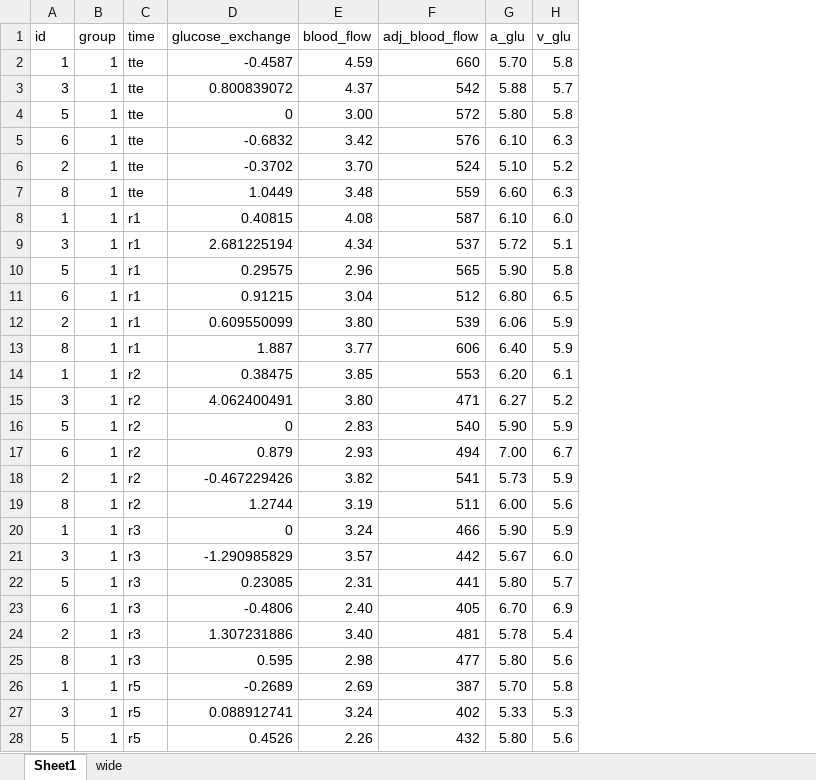
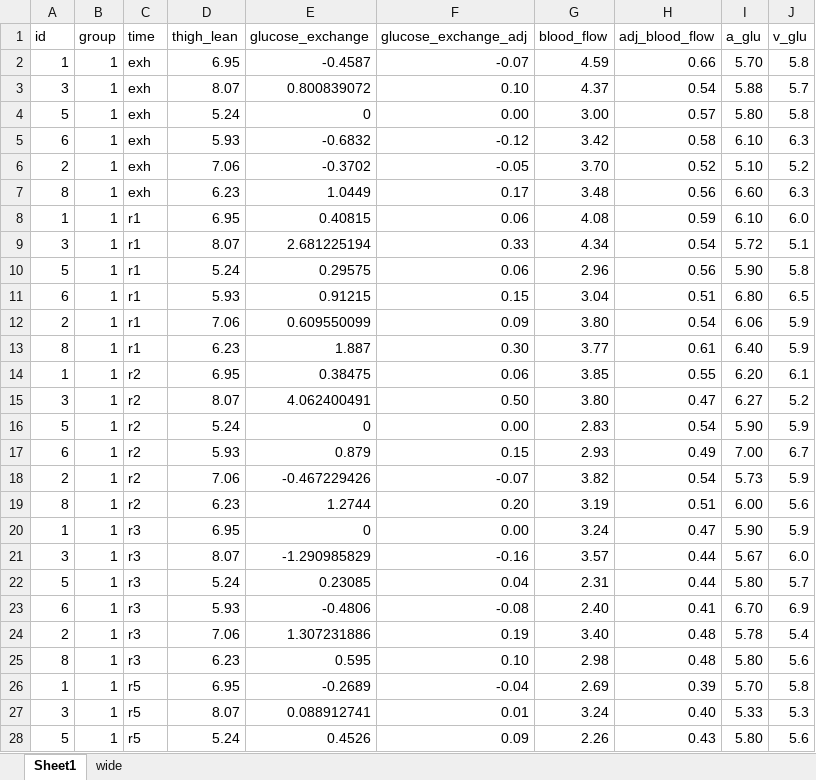
Before and after one commit to s-jessen/misc_figures, an Excel workbook: data-raw/tinx_dac_blood_results.xlsx, sheet Sheet1, drawn as a sheet; only a part is shown; values as stored, in another font and other column widths than the file's, no borders; conditional formats not drawn; addresses are those after the commit; the diff covers the shown part only; the diff names each change by its address in the sheet, - before the commit and + after, or states it on an @@ line.

```diff
--- a/data-raw/tinx_dac_blood_results.xlsx (sheet Sheet1)
+++ b/data-raw/tinx_dac_blood_results.xlsx (sheet Sheet1)
+column D (thigh_lean), rows 2-28: 6.95 | 8.07 | 5.24 | 5.93 | 7.06 | 6.23 | 6.95 | 8.07 | 5.24 | 5.93 | 7.06 | 6.23 | 6.95 | 8.07 | 5.24 | 5.93 | 7.06 | 6.23 | 6.95 | 8.07 | 5.24 | 5.93 | 7.06 | 6.23 | 6.95 | 8.07 | 5.24
+column F (glucose_exchange_adj), rows 2-28: -0.07 | 0.10 | 0.00 | -0.12 | -0.05 | 0.17 | 0.06 | 0.33 | 0.06 | 0.15 | 0.09 | 0.30 | 0.06 | 0.50 | 0.00 | 0.15 | -0.07 | 0.20 | 0.00 | -0.16 | 0.04 | -0.08 | 0.19 | 0.10 | -0.04 | 0.01 | 0.09
-C2:C7 (time): tte
+C2:C7 (time): exh
-H2 (adj_blood_flow): 660
+H2 (adj_blood_flow): 0.66
-H3 (adj_blood_flow): 542
+H3 (adj_blood_flow): 0.54
-H4 (adj_blood_flow): 572
+H4 (adj_blood_flow): 0.57
-H5 (adj_blood_flow): 576
+H5 (adj_blood_flow): 0.58
-H6 (adj_blood_flow): 524
+H6 (adj_blood_flow): 0.52
-H7 (adj_blood_flow): 559
+H7 (adj_blood_flow): 0.56
-H8 (adj_blood_flow): 587
+H8 (adj_blood_flow): 0.59
-H9 (adj_blood_flow): 537
+H9 (adj_blood_flow): 0.54
-H10 (adj_blood_flow): 565
+H10 (adj_blood_flow): 0.56
-H11 (adj_blood_flow): 512
+H11 (adj_blood_flow): 0.51
-H12 (adj_blood_flow): 539
+H12 (adj_blood_flow): 0.54
-H13 (adj_blood_flow): 606
+H13 (adj_blood_flow): 0.61
-H14 (adj_blood_flow): 553
+H14 (adj_blood_flow): 0.55
-H15 (adj_blood_flow): 471
+H15 (adj_blood_flow): 0.47
-H16 (adj_blood_flow): 540
+H16 (adj_blood_flow): 0.54
-H17 (adj_blood_flow): 494
+H17 (adj_blood_flow): 0.49
-H18 (adj_blood_flow): 541
+H18 (adj_blood_flow): 0.54
-H19 (adj_blood_flow): 511
+H19 (adj_blood_flow): 0.51
-H20 (adj_blood_flow): 466
+H20 (adj_blood_flow): 0.47
-H21 (adj_blood_flow): 442
+H21 (adj_blood_flow): 0.44
-H22 (adj_blood_flow): 441
+H22 (adj_blood_flow): 0.44
-H23 (adj_blood_flow): 405
+H23 (adj_blood_flow): 0.41
-H24 (adj_blood_flow): 481
+H24 (adj_blood_flow): 0.48
-H25 (adj_blood_flow): 477
+H25 (adj_blood_flow): 0.48
-H26 (adj_blood_flow): 387
+H26 (adj_blood_flow): 0.39
-H27 (adj_blood_flow): 402
+H27 (adj_blood_flow): 0.40
-H28 (adj_blood_flow): 432
+H28 (adj_blood_flow): 0.43
```
Also changed, not shown: 6 added rows and 9 edited cells elsewhere in this sheet, data-raw/tinx_dac_wb_results.xlsx, 7 other files.
